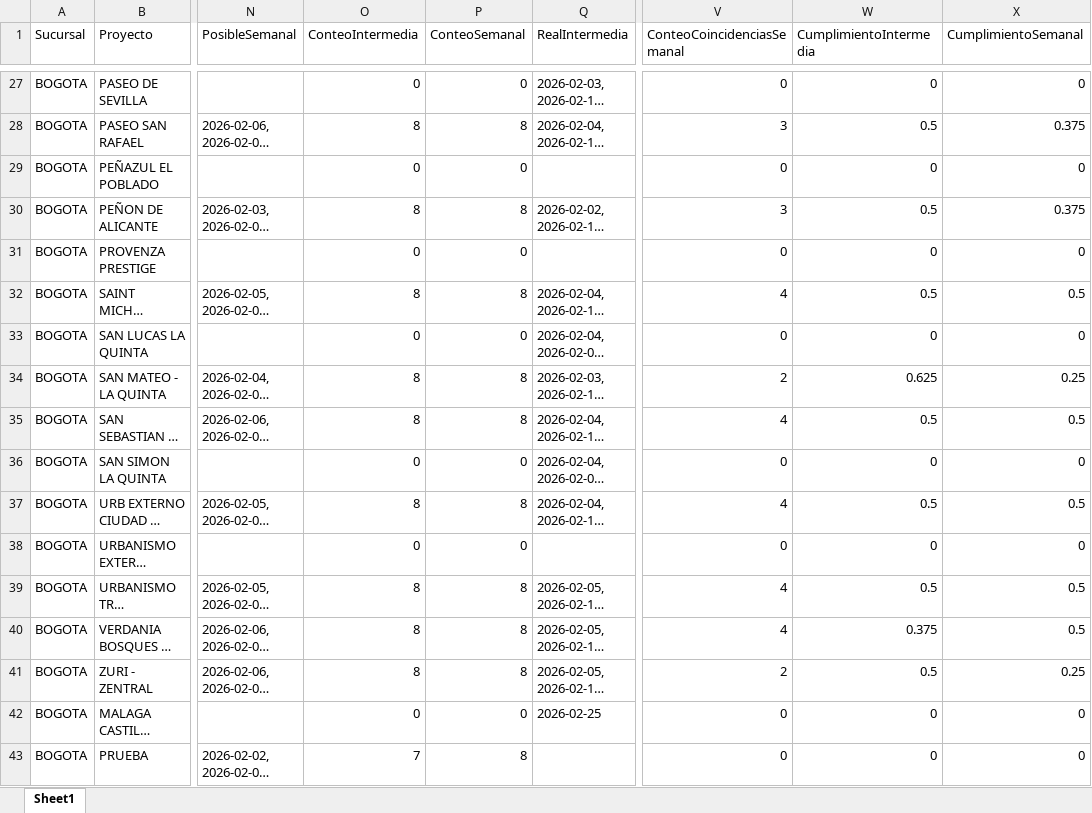
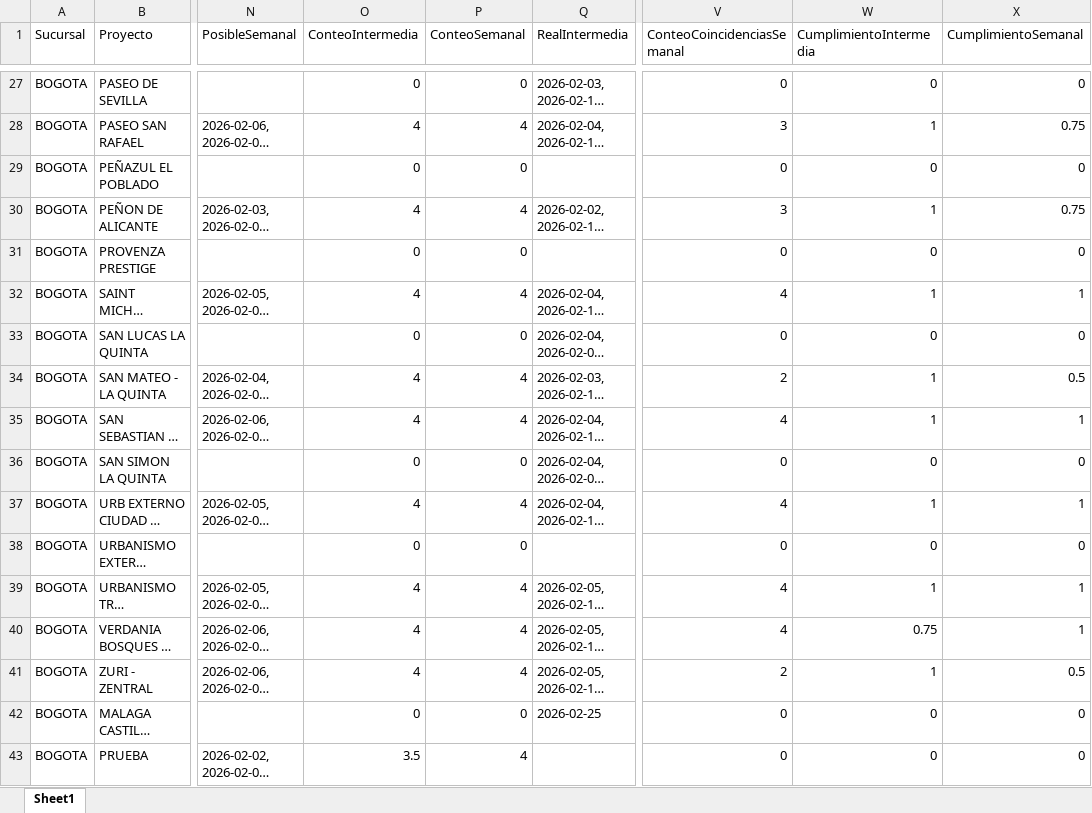
Before and after one commit to leanmarval-ui/CumplimientoActasCosta, an Excel workbook: output/calendario_comparado.xlsx, sheet Sheet1, drawn as a sheet; only a part is shown, gaps mark what is left out; long unchanged cells end in …; values as stored, in another font and other column widths than the file's, no borders; the diff covers the shown part only; the diff names each change by its address in the sheet, - before the commit and + after, or states it on an @@ line.

```diff
--- a/output/calendario_comparado.xlsx (sheet Sheet1)
+++ b/output/calendario_comparado.xlsx (sheet Sheet1)
-O28 (ConteoIntermedia): 8
+O28 (ConteoIntermedia): 4
-P28 (ConteoSemanal): 8
+P28 (ConteoSemanal): 4
-W28 (CumplimientoIntermedia): 0.5
+W28 (CumplimientoIntermedia): 1
-X28 (CumplimientoSemanal): 0.375
+X28 (CumplimientoSemanal): 0.75
-O30 (ConteoIntermedia): 8
+O30 (ConteoIntermedia): 4
-P30 (ConteoSemanal): 8
+P30 (ConteoSemanal): 4
-W30 (CumplimientoIntermedia): 0.5
+W30 (CumplimientoIntermedia): 1
-X30 (CumplimientoSemanal): 0.375
+X30 (CumplimientoSemanal): 0.75
-O32 (ConteoIntermedia): 8
+O32 (ConteoIntermedia): 4
-P32 (ConteoSemanal): 8
+P32 (ConteoSemanal): 4
-W32 (CumplimientoIntermedia): 0.5
+W32 (CumplimientoIntermedia): 1
-X32 (CumplimientoSemanal): 0.5
+X32 (CumplimientoSemanal): 1
-O34:O35 (ConteoIntermedia): 8
+O34:O35 (ConteoIntermedia): 4
-P34:P35 (ConteoSemanal): 8
+P34:P35 (ConteoSemanal): 4
-W34 (CumplimientoIntermedia): 0.625
+W34 (CumplimientoIntermedia): 1
-X34 (CumplimientoSemanal): 0.25
+X34 (CumplimientoSemanal): 0.5
-W35 (CumplimientoIntermedia): 0.5
+W35 (CumplimientoIntermedia): 1
-X35 (CumplimientoSemanal): 0.5
+X35 (CumplimientoSemanal): 1
-O37 (ConteoIntermedia): 8
+O37 (ConteoIntermedia): 4
-P37 (ConteoSemanal): 8
+P37 (ConteoSemanal): 4
-W37 (CumplimientoIntermedia): 0.5
+W37 (CumplimientoIntermedia): 1
-X37 (CumplimientoSemanal): 0.5
+X37 (CumplimientoSemanal): 1
-O39:O41 (ConteoIntermedia): 8
+O39:O41 (ConteoIntermedia): 4
-P39:P41 (ConteoSemanal): 8
+P39:P41 (ConteoSemanal): 4
-W39 (CumplimientoIntermedia): 0.5
+W39 (CumplimientoIntermedia): 1
-X39:X40 (CumplimientoSemanal): 0.5
+X39:X40 (CumplimientoSemanal): 1
-W40 (CumplimientoIntermedia): 0.375
+W40 (CumplimientoIntermedia): 0.75
-W41 (CumplimientoIntermedia): 0.5
+W41 (CumplimientoIntermedia): 1
-X41 (CumplimientoSemanal): 0.25
+X41 (CumplimientoSemanal): 0.5
-O43 (ConteoIntermedia): 7
+O43 (ConteoIntermedia): 3.5
-P43 (ConteoSemanal): 8
+P43 (ConteoSemanal): 4
```
Also changed, not shown: 96 edited cells elsewhere in this sheet, output/calendario_real.xlsx, output/calendario_teorico.xlsx, 2 other files.
